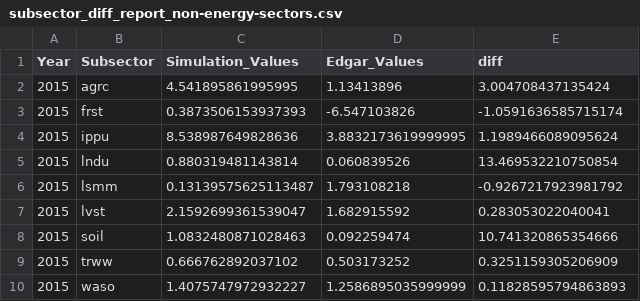
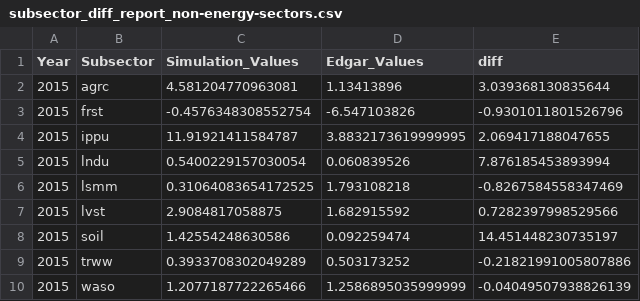
Before and after one commit to sisepuede-framework/ssp_data_calibration, a CSV file: src/misc/sectoral_reports/subsector_diff_report_non-energy-sectors.csv, drawn as a sheet.

Commit message:
non-energy test passed

```diff
--- a/src/misc/sectoral_reports/subsector_diff_report_non-energy-sectors.csv
+++ b/src/misc/sectoral_reports/subsector_diff_report_non-energy-sectors.csv
@@ -1,10 +1,10 @@
 Year,Subsector,Simulation_Values,Edgar_Values,diff
-2015,agrc,4.541895861995995,1.13413896,3.004708437135424
-2015,frst,0.3873506153937393,-6.547103826,-1.0591636585715174
-2015,ippu,8.538987649828636,3.8832173619999995,1.1989466089095624
-2015,lndu,0.880319481143814,0.060839526,13.469532210750854
-2015,lsmm,0.13139575625113487,1.793108218,-0.9267217923981792
-2015,lvst,2.1592699361539047,1.682915592,0.283053022040041
-2015,soil,1.0832480871028463,0.092259474,10.741320865354666
-2015,trww,0.666762892037102,0.503173252,0.3251159305206909
-2015,waso,1.4075747972932227,1.2586895035999999,0.11828595794863893
+2015,agrc,4.581204770963081,1.13413896,3.039368130835644
+2015,frst,-0.4576348308552754,-6.547103826,-0.9301011801526796
+2015,ippu,11.91921411584787,3.8832173619999995,2.069417188047655
+2015,lndu,0.5400229157030054,0.060839526,7.876185453893994
+2015,lsmm,0.31064083654172525,1.793108218,-0.8267584558347469
+2015,lvst,2.9084817058875,1.682915592,0.7282397998529566
+2015,soil,1.42554248630586,0.092259474,14.451448230735197
+2015,trww,0.3933708302049289,0.503173252,-0.21821991005807886
+2015,waso,1.2077187722265466,1.2586895035999999,-0.04049507938826139
```
Also changed, not shown: 2 other files.
